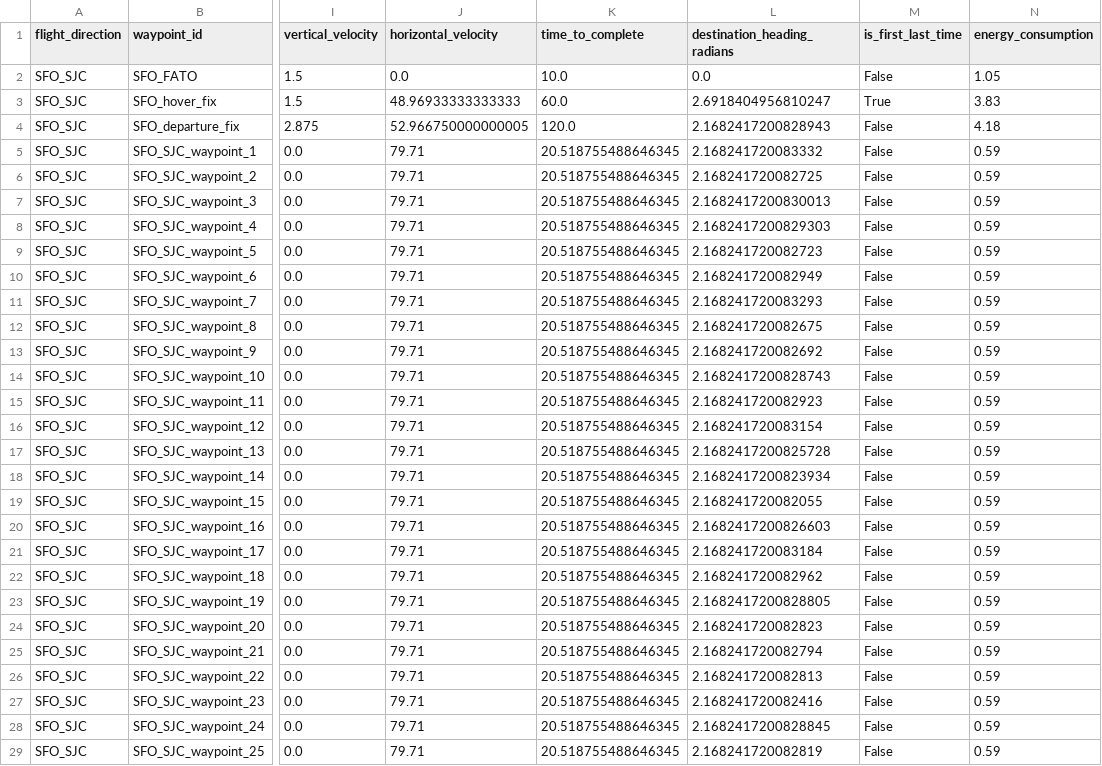
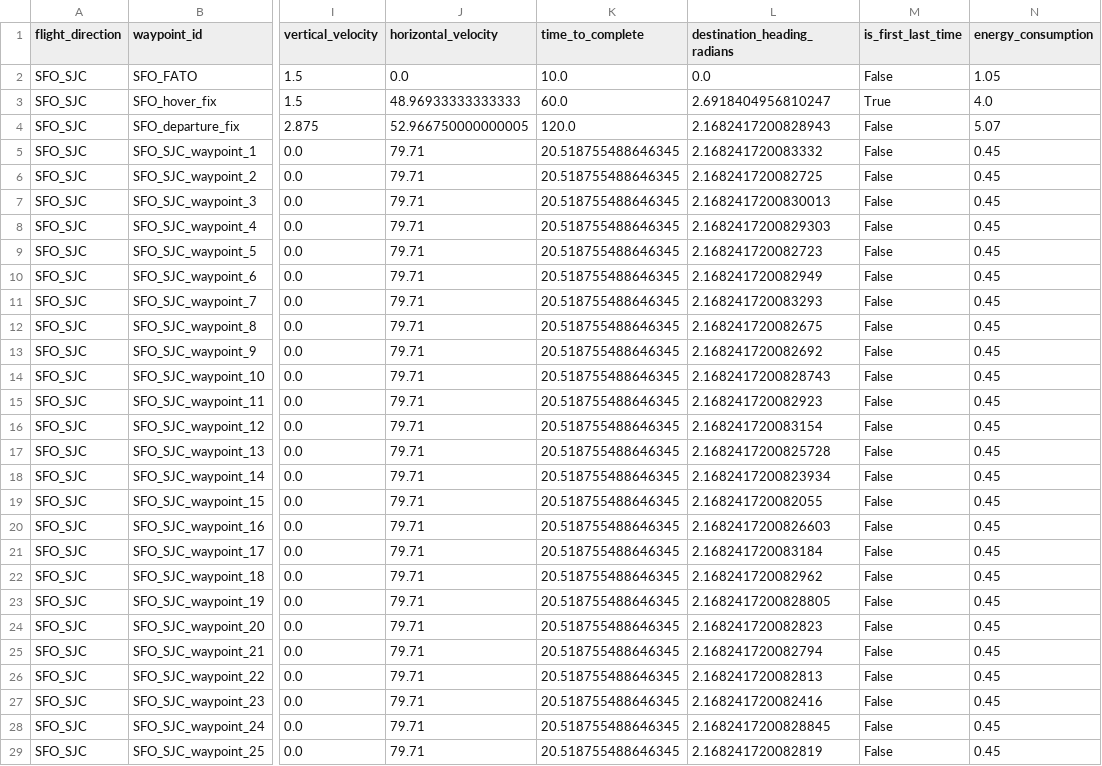
Before and after one commit to eminb61/eVTOL-energy-consumption, a CSV file: updated_sfo_sjc_route_60_miles.csv, drawn as a sheet; only a part is shown, gaps mark what is left out; the diff covers the shown part only; the diff names each change by its address in the sheet, - before the commit and + after, or states it on an @@ line.

Commit message:
energy consumption vs wind direction for different wind magnitudes makes much more sense now, except that there are some angles that have the same energy consumption resulting in a graph that is not very smooth. This is unexpected, and there might still therefore be a lurking issue somewhere

```diff
--- a/updated_sfo_sjc_route_60_miles.csv
+++ b/updated_sfo_sjc_route_60_miles.csv
-N3 (energy_consumption): 3.83
+N3 (energy_consumption): 4.0
-N4 (energy_consumption): 4.18
+N4 (energy_consumption): 5.07
-N5:N29 (energy_consumption): 0.59
+N5:N29 (energy_consumption): 0.45
```
Also changed, not shown: 61 edited cells elsewhere in this file, 6 other files.
